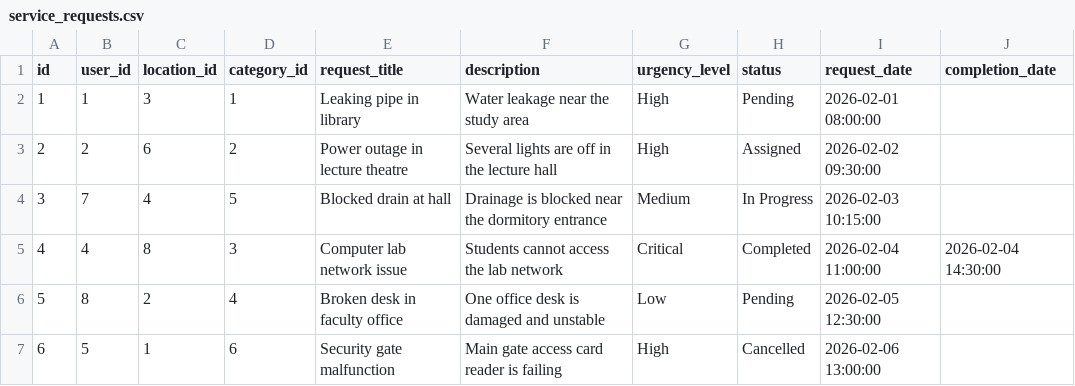
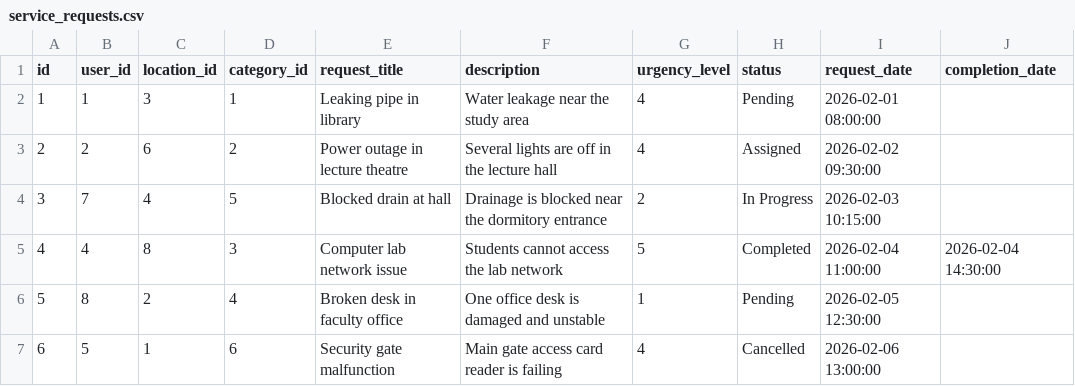
Before and after one commit to dessy0905/ug-campus-maintenance-service-optimizer, a CSV file: src/main/resources/database/seed/service_requests.csv, drawn as a sheet.

```diff
--- a/src/main/resources/database/seed/service_requests.csv
+++ b/src/main/resources/database/seed/service_requests.csv
@@ -1,7 +1,7 @@
 id,user_id,location_id,category_id,request_title,description,urgency_level,status,request_date,completion_date
-1,1,3,1,Leaking pipe in library,Water leakage near the study area,High,Pending,2026-02-01 08:00:00,
-2,2,6,2,Power outage in lecture theatre,Several lights are off in the lecture hall,High,Assigned,2026-02-02 09:30:00,
-3,7,4,5,Blocked drain at hall,Drainage is blocked near the dormitory entrance,Medium,In Progress,2026-02-03 10:15:00,
-4,4,8,3,Computer lab network issue,Students cannot access the lab network,Critical,Completed,2026-02-04 11:00:00,2026-02-04 14:30:00
-5,8,2,4,Broken desk in faculty office,One office desk is damaged and unstable,Low,Pending,2026-02-05 12:30:00,
-6,5,1,6,Security gate malfunction,Main gate access card reader is failing,High,Cancelled,2026-02-06 13:00:00,
+1,1,3,1,Leaking pipe in library,Water leakage near the study area,4,Pending,2026-02-01 08:00:00,
+2,2,6,2,Power outage in lecture theatre,Several lights are off in the lecture hall,4,Assigned,2026-02-02 09:30:00,
+3,7,4,5,Blocked drain at hall,Drainage is blocked near the dormitory entrance,2,In Progress,2026-02-03 10:15:00,
+4,4,8,3,Computer lab network issue,Students cannot access the lab network,5,Completed,2026-02-04 11:00:00,2026-02-04 14:30:00
+5,8,2,4,Broken desk in faculty office,One office desk is damaged and unstable,1,Pending,2026-02-05 12:30:00,
+6,5,1,6,Security gate malfunction,Main gate access card reader is failing,4,Cancelled,2026-02-06 13:00:00,
```
Also changed, not shown: src/main/resources/database/seed/campus_users.csv, src/main/resources/database/seed/locations.csv, 40 other files.
